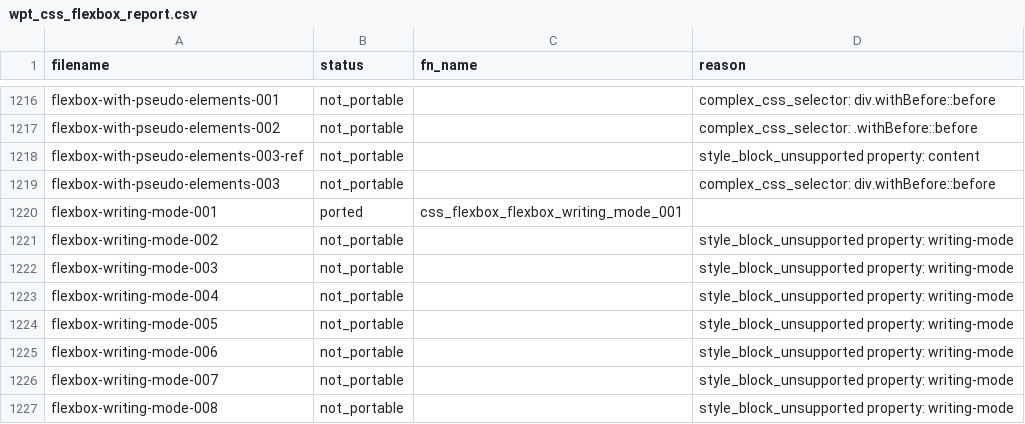
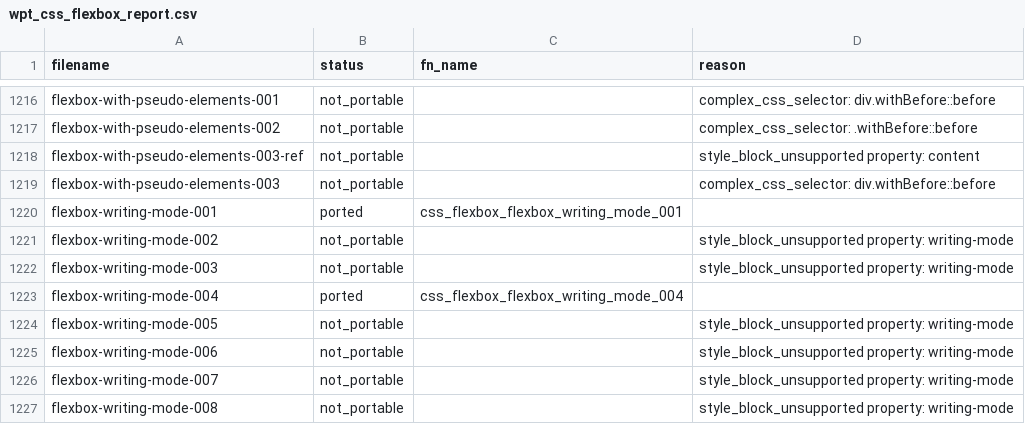
Before and after one commit to zhuowcui/open-ui, a CSV file: tools/accountability/data/wpt_ported/wpt_css_flexbox_report.csv, drawn as a sheet; only a part is shown, gaps mark what is left out.

```diff
--- a/tools/accountability/data/wpt_ported/wpt_css_flexbox_report.csv
+++ b/tools/accountability/data/wpt_ported/wpt_css_flexbox_report.csv
@@ -1245,3 +1245,3 @@ flexbox-writing-mode-002,not_portable,,style_block_unsupported property: writing
 flexbox-writing-mode-003,not_portable,,style_block_unsupported property: writing-mode
-flexbox-writing-mode-004,not_portable,,style_block_unsupported property: writing-mode
+flexbox-writing-mode-004,ported,css_flexbox_flexbox_writing_mode_004,
 flexbox-writing-mode-005,not_portable,,style_block_unsupported property: writing-mode
```
Also changed, not shown: docs/memory/index.tsv, 19 other files.
